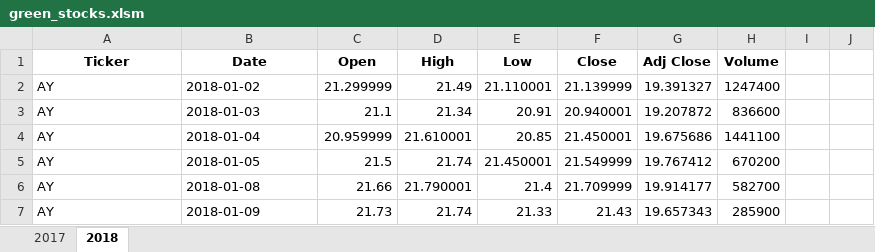
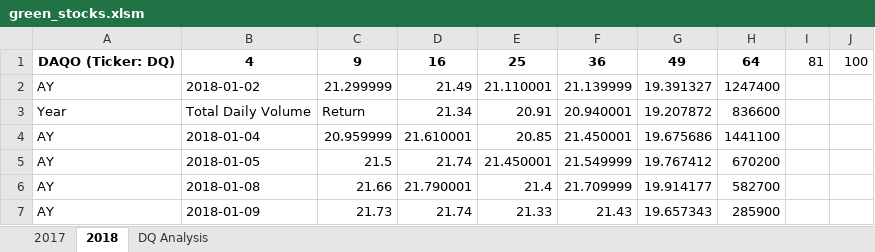
Before and after one commit to sng-11/stocks-analysis, an Excel workbook: green_stocks.xlsm, sheet 2018, drawn as a sheet; only a part is shown; values as stored, in another font and other column widths than the file's, no borders; removed rows and columns are numbered as before the commit, all else as after; the diff names each change by its address in the sheet, - before the commit and + after, or states it on an @@ line.

Commit message:
update after lesson 2.2.3

```diff
--- a/green_stocks.xlsm (sheet 2018)
+++ b/green_stocks.xlsm (sheet 2018)
+sheet tab: DQ Analysis
-row 1: Ticker | Date | Open | High | Low | Close | Adj Close | Volume
+row 1: DAQO (Ticker: DQ) | 4 | 9 | 16 | 25 | 36 | 49 | 64 | 81 | 100
-A3: AY
+A3: Year
-B3: 2018-01-03
+B3: Total Daily Volume
-C3: 21.1
+C3: Return
```
